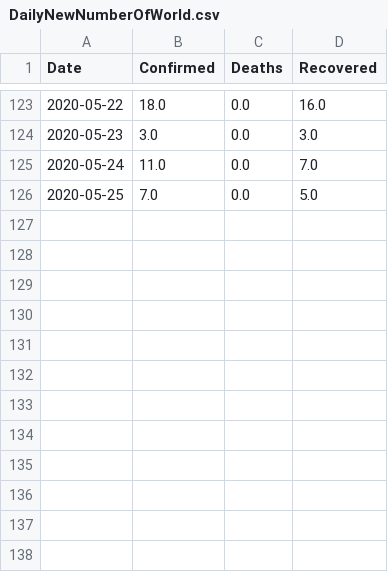
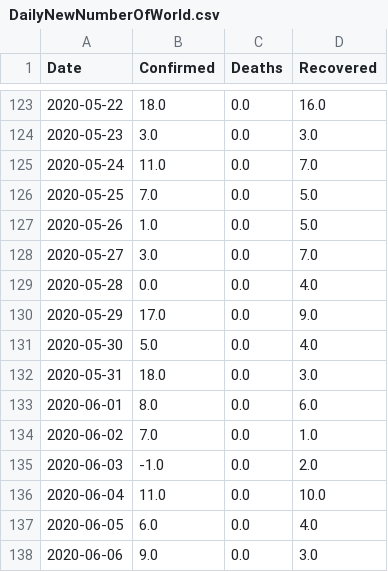
Before and after one commit to suen049/COVID19-Data-IBSDataScienceGroup, a CSV file: Data/DailyNewNumberOfWorld.csv, drawn as a sheet; only a part is shown, gaps mark what is left out.

```diff
--- a/Data/DailyNewNumberOfWorld.csv
+++ b/Data/DailyNewNumberOfWorld.csv
@@ -126 +126,13 @@ Date,Confirmed,Deaths,Recovered
 2020-05-25,7.0,0.0,5.0
+2020-05-26,1.0,0.0,5.0
+2020-05-27,3.0,0.0,7.0
+2020-05-28,0.0,0.0,4.0
+2020-05-29,17.0,0.0,9.0
+2020-05-30,5.0,0.0,4.0
+2020-05-31,18.0,0.0,3.0
+2020-06-01,8.0,0.0,6.0
+2020-06-02,7.0,0.0,1.0
+2020-06-03,-1.0,0.0,2.0
+2020-06-04,11.0,0.0,10.0
+2020-06-05,6.0,0.0,4.0
+2020-06-06,9.0,0.0,3.0
```
Also changed, not shown: Data/DailyTotalNumberInEachProvince.csv, Data/LatestDailyData.csv, 9 other files.
